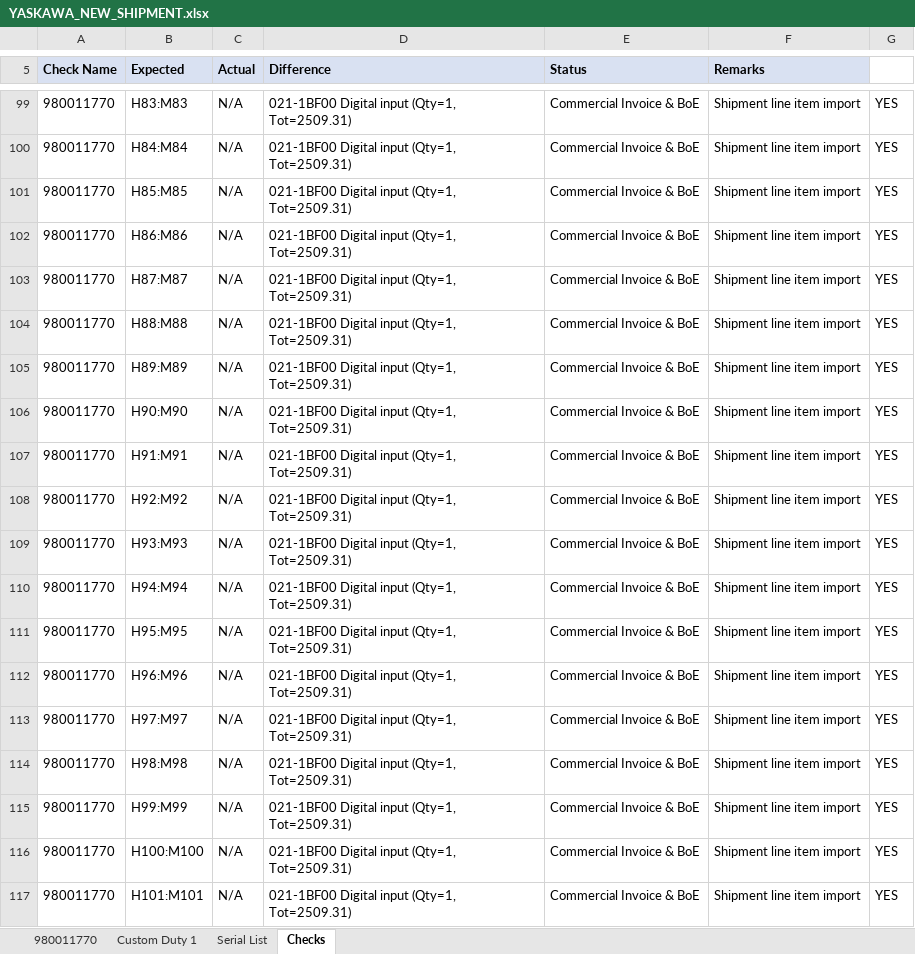
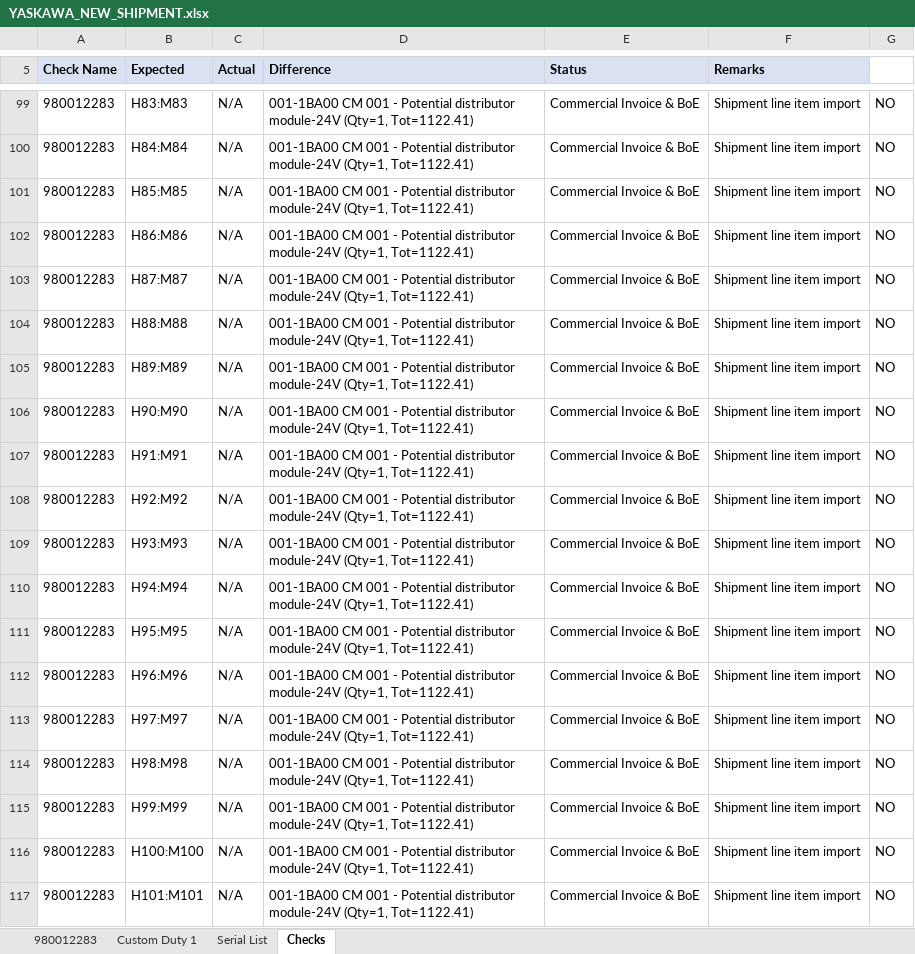
Before and after one commit to GYaswanth030604/yaskawa-accounting-automation, an Excel workbook: output/YASKAWA_NEW_SHIPMENT.xlsx, sheet Checks, drawn as a sheet; only a part is shown, gaps mark what is left out; values as stored, in another font and other column widths than the file's, no borders; the diff covers the shown part only; the diff names each change by its address in the sheet, - before the commit and + after, or states it on an @@ line.

```diff
--- a/output/YASKAWA_NEW_SHIPMENT.xlsx (sheet Checks)
+++ b/output/YASKAWA_NEW_SHIPMENT.xlsx (sheet Checks)
-sheet tab: 980011770
+sheet tab: 980012283
-A99:A117 (Check Name): 980011770
+A99:A117 (Check Name): 980012283
-D99:D117 (Difference): 021-1BF00 Digital input (Qty=1, Tot=2509.31)
+D99:D117 (Difference): 001-1BA00 CM 001 - Potential distributor module-24V (Qty=1, Tot=1122.41)
-G99:G117: YES
+G99:G117: NO
```
Also changed, not shown: 258 edited cells elsewhere in this sheet, sheet Custom Duty 1, sheet 980012283, sheet Serial List, output/YASKAWA_NEW_SHIPMENT_REVIEW.xlsx, output/master_reviewed.xlsx, 2 other files.
